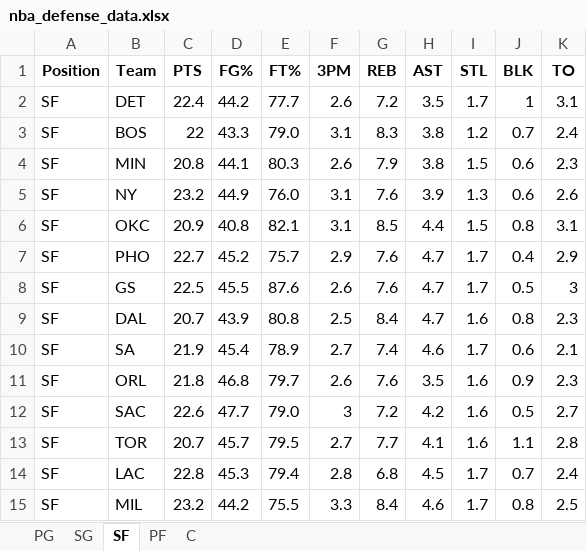
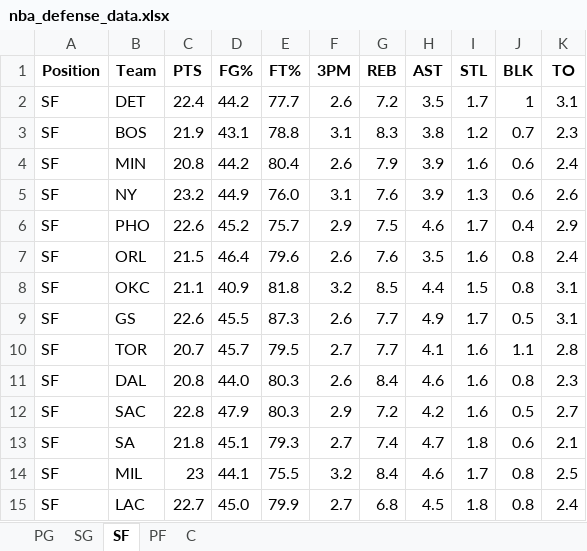
Before and after one commit to mithun-s14/prop_model, an Excel workbook: backend/nba_defense_data.xlsx, sheet SF, drawn as a sheet; only a part is shown; values as stored, in another font and other column widths than the file's, no borders; removed rows and columns are numbered as before the commit, all else as after; the diff covers the shown part only; the diff names each change by its address in the sheet, - before the commit and + after, or states it on an @@ line.

```diff
--- a/backend/nba_defense_data.xlsx (sheet SF)
+++ b/backend/nba_defense_data.xlsx (sheet SF)
-C3 (PTS): 22
+C3 (PTS): 21.9
-D3 (FG%): 43.3
+D3 (FG%): 43.1
-E3 (FT%): 79.0
+E3 (FT%): 78.8
-K3 (TO): 2.4
+K3 (TO): 2.3
-D4 (FG%): 44.1
+D4 (FG%): 44.2
-E4 (FT%): 80.3
+E4 (FT%): 80.4
-H4 (AST): 3.8
+H4 (AST): 3.9
-I4 (STL): 1.5
+I4 (STL): 1.6
-K4 (TO): 2.3
+K4 (TO): 2.4
-row 6: SF | OKC | 20.9 | 40.8 | 82.1 | 3.1 | 8.5 | 4.4 | 1.5 | 0.8 | 3.1
-C6 (PTS): 22.7
+C6 (PTS): 22.6
-G6 (REB): 7.6
+G6 (REB): 7.5
-H6 (AST): 4.7
+H6 (AST): 4.6
-row 8: SF | GS | 22.5 | 45.5 | 87.6 | 2.6 | 7.6 | 4.7 | 1.7 | 0.5 | 3
-row 9: SF | DAL | 20.7 | 43.9 | 80.8 | 2.5 | 8.4 | 4.7 | 1.6 | 0.8 | 2.3
-row 10: SF | SA | 21.9 | 45.4 | 78.9 | 2.7 | 7.4 | 4.6 | 1.7 | 0.6 | 2.1
-C7 (PTS): 21.8
+C7 (PTS): 21.5
-D7 (FG%): 46.8
+D7 (FG%): 46.4
-E7 (FT%): 79.7
+E7 (FT%): 79.6
-J7 (BLK): 0.9
+J7 (BLK): 0.8
-K7 (TO): 2.3
+K7 (TO): 2.4
-row 12: SF | SAC | 22.6 | 47.7 | 79.0 | 3 | 7.2 | 4.2 | 1.6 | 0.5 | 2.7
+row 8: SF | OKC | 21.1 | 40.9 | 81.8 | 3.2 | 8.5 | 4.4 | 1.5 | 0.8 | 3.1
+row 9: SF | GS | 22.6 | 45.5 | 87.3 | 2.6 | 7.7 | 4.9 | 1.7 | 0.5 | 3.1
-row 14: SF | LAC | 22.8 | 45.3 | 79.4 | 2.8 | 6.8 | 4.5 | 1.7 | 0.7 | 2.4
+row 11: SF | DAL | 20.8 | 44.0 | 80.3 | 2.6 | 8.4 | 4.6 | 1.6 | 0.8 | 2.3
+row 12: SF | SAC | 22.8 | 47.9 | 80.3 | 2.9 | 7.2 | 4.2 | 1.6 | 0.5 | 2.7
+row 13: SF | SA | 21.8 | 45.1 | 79.3 | 2.7 | 7.4 | 4.7 | 1.8 | 0.6 | 2.1
-C14 (PTS): 23.2
+C14 (PTS): 23
-D14 (FG%): 44.2
+D14 (FG%): 44.1
-F14 (3PM): 3.3
+F14 (3PM): 3.2
+row 15: SF | LAC | 22.7 | 45.0 | 79.9 | 2.7 | 6.8 | 4.5 | 1.8 | 0.8 | 2.4
```
Also changed, not shown: 6 added rows, 6 removed rows and 33 edited cells elsewhere in this sheet, sheet PG, sheet SG, sheet C, sheet PF.
